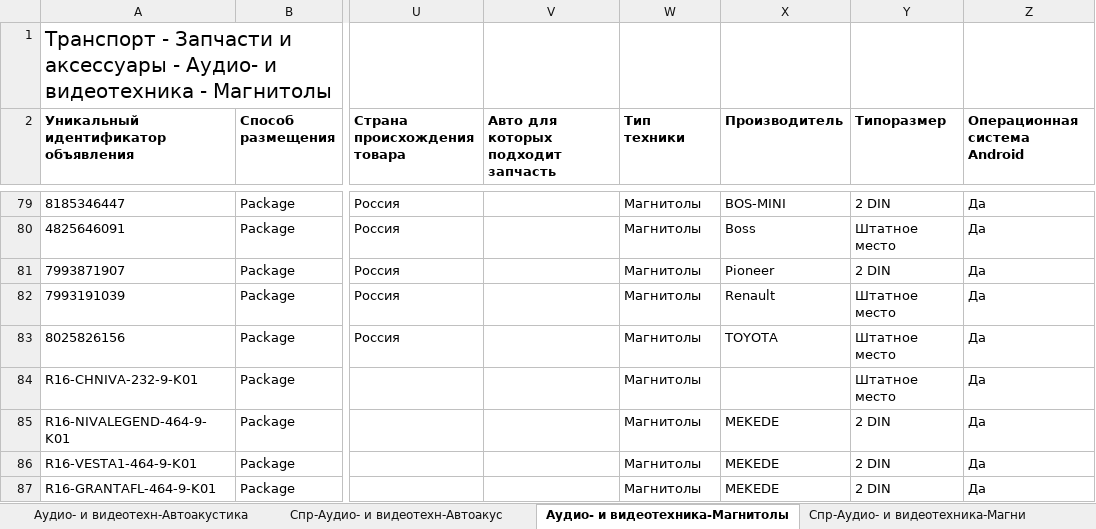
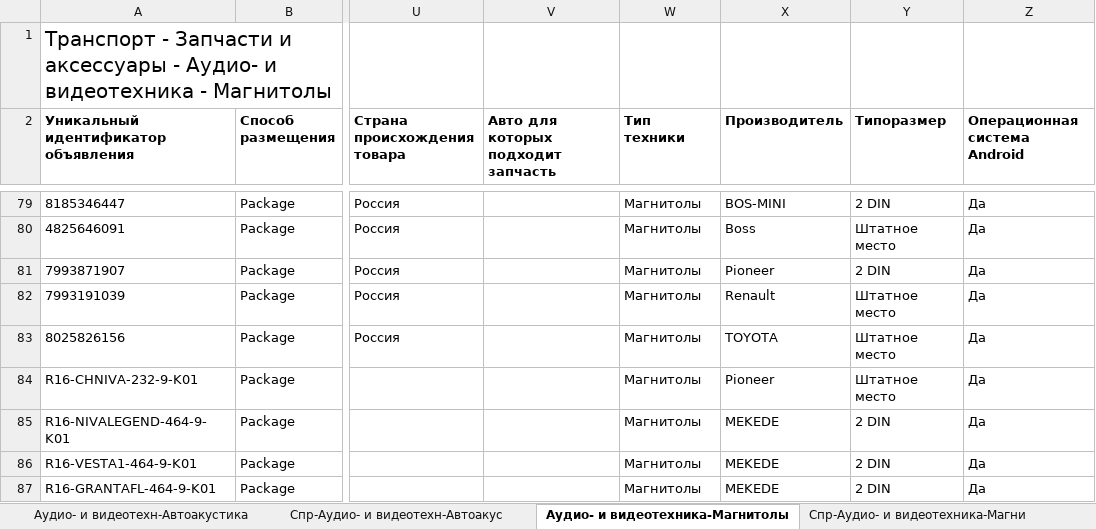
Before and after one commit to artemcernysev12-svg/rustam-avito-feed, an Excel workbook: avito.xlsx, sheet Аудио- и видеотехника-Магнитолы, drawn as a sheet; only a part is shown, gaps mark what is left out; values as stored, in another font and other column widths than the file's, no borders; conditional formats not drawn; the diff names each change by its address in the sheet, - before the commit and + after, or states it on an @@ line.

Commit message:
Set user-confirmed Pioneer manufacturer for Chevrolet Niva

```diff
--- a/avito.xlsx (sheet Аудио- и видеотехника-Магнитолы)
+++ b/avito.xlsx (sheet Аудио- и видеотехника-Магнитолы)
-X84 (Производитель): (empty)
+X84 (Производитель): Pioneer
```
